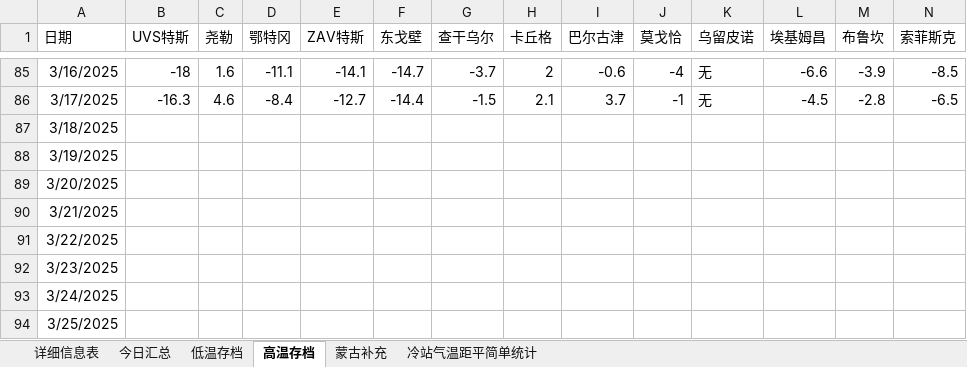
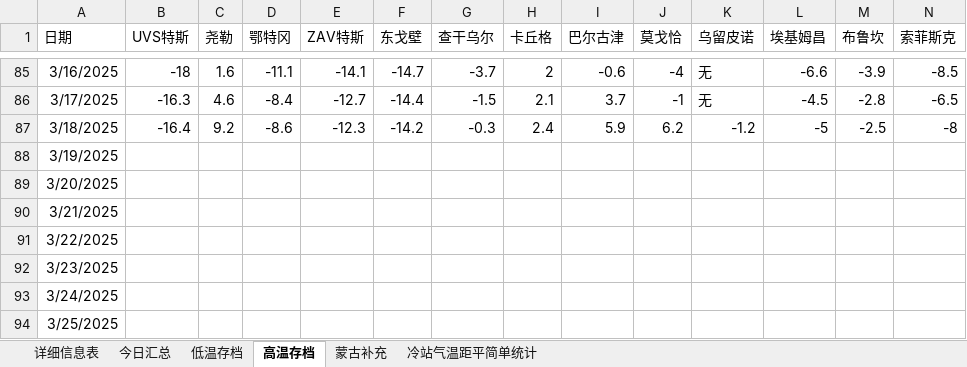
Before and after one commit to qkvkql/default, an Excel workbook: 气象/冷站PK每日记录.xlsx, sheet 高温存档, drawn as a sheet; only a part is shown, gaps mark what is left out; values as stored, in another font and other column widths than the file's, no borders; removed rows and columns are numbered as before the commit, all else as after; rows hold the shown columns only; the diff names each change by its address in the sheet, - before the commit and + after, or states it on an @@ line.

```diff
--- a/气象/冷站PK每日记录.xlsx (sheet 高温存档)
+++ b/气象/冷站PK每日记录.xlsx (sheet 高温存档)
-row 87: 3/18/2025
+row 87: 3/18/2025 | -16.4 | 9.2 | -8.6 | -12.3 | -14.2 | -0.3 | 2.4 | 5.9 | 6.2 | -1.2 | -5 | -2.5 | -8
```
Also changed, not shown: sheet 详细信息表, sheet 今日汇总, sheet 低温存档, 2 other files.
